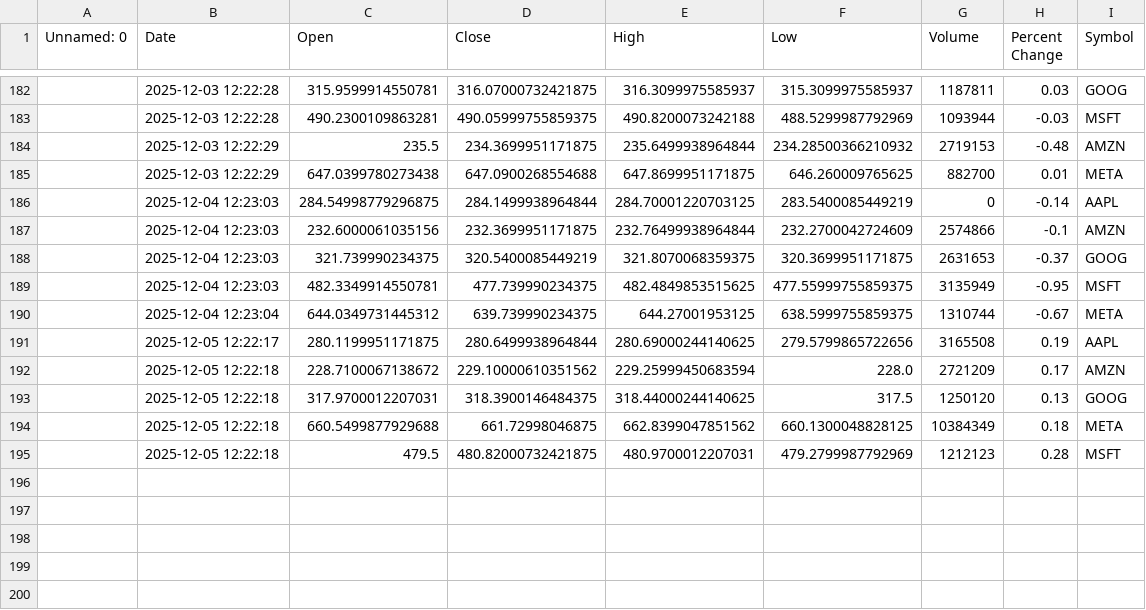
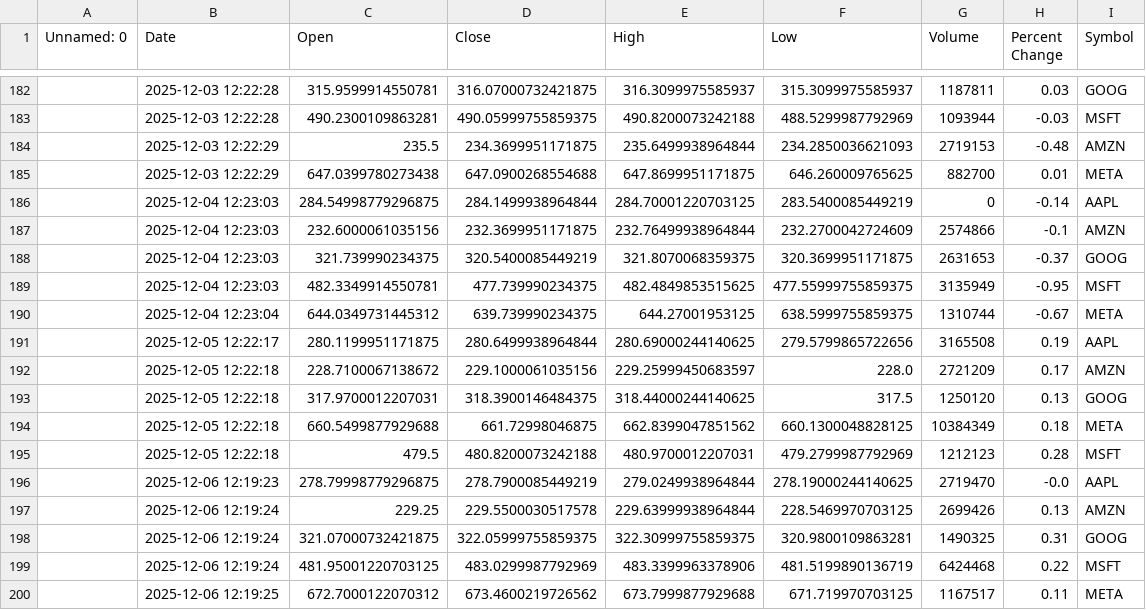
Before and after one commit to khshiptl/daily-market-insights, a CSV file: data/daily_summary.csv, drawn as a sheet; only a part is shown, gaps mark what is left out; the diff names each change by its address in the sheet, - before the commit and + after, or states it on an @@ line.

```diff
--- a/data/daily_summary.csv
+++ b/data/daily_summary.csv
-F184 (Low): 234.28500366210932
+F184 (Low): 234.2850036621093
-D192 (Close): 229.10000610351562
+D192 (Close): 229.1000061035156
-E192 (High): 229.25999450683594
+E192 (High): 229.25999450683597
-D195 (Close): 480.82000732421875
+D195 (Close): 480.8200073242188
+row 196:  | 2025-12-06 12:19:23 | 278.79998779296875 | 278.7900085449219 | 279.0249938964844 | 278.19000244140625 | 2719470 | -0.0 | AAPL
+row 197:  | 2025-12-06 12:19:24 | 229.25 | 229.5500030517578 | 229.63999938964844 | 228.5469970703125 | 2699426 | 0.13 | AMZN
+row 198:  | 2025-12-06 12:19:24 | 321.07000732421875 | 322.05999755859375 | 322.30999755859375 | 320.9800109863281 | 1490325 | 0.31 | GOOG
+row 199:  | 2025-12-06 12:19:24 | 481.95001220703125 | 483.0299987792969 | 483.3399963378906 | 481.5199890136719 | 6424468 | 0.22 | MSFT
+row 200:  | 2025-12-06 12:19:25 | 672.7000122070312 | 673.4600219726562 | 673.7999877929688 | 671.719970703125 | 1167517 | 0.11 | META
```
